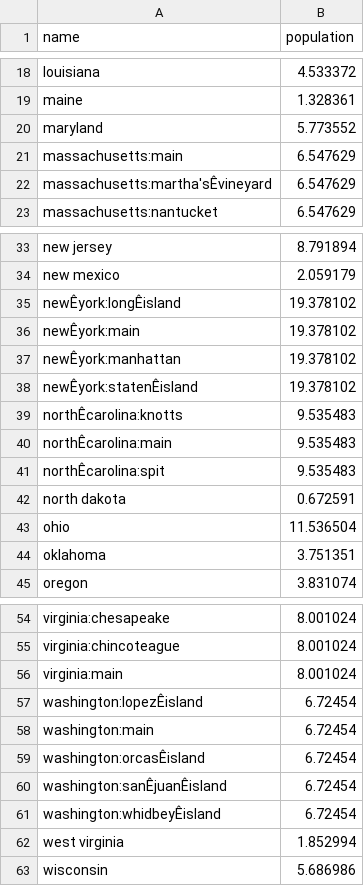
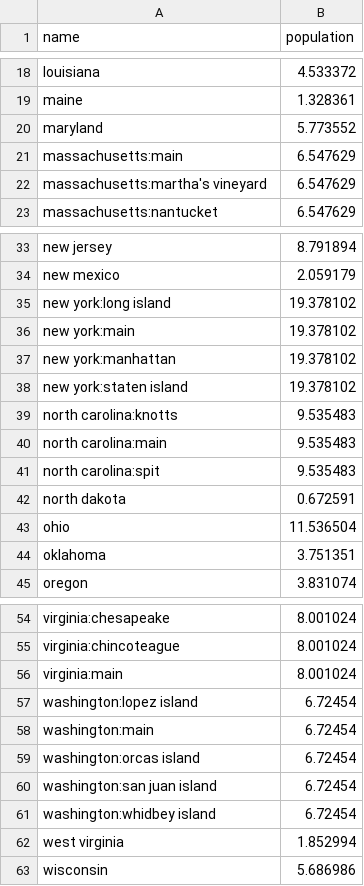
Before and after one commit to dyerlab/ENVS-Lectures, a CSV file: lectures/visualization/basic_visualization/states.csv, drawn as a sheet; only a part is shown, gaps mark what is left out; the diff names each change by its address in the sheet, - before the commit and + after, or states it on an @@ line.

Commit message:
got basic visualization done

```diff
--- a/lectures/visualization/basic_visualization/states.csv
+++ b/lectures/visualization/basic_visualization/states.csv
-A22 (name): massachusetts:martha'sÊvineyard
+A22 (name): massachusetts:martha's vineyard
-A35 (name): newÊyork:longÊisland
+A35 (name): new york:long island
-A36 (name): newÊyork:main
+A36 (name): new york:main
-A37 (name): newÊyork:manhattan
+A37 (name): new york:manhattan
-A38 (name): newÊyork:statenÊisland
+A38 (name): new york:staten island
-A39 (name): northÊcarolina:knotts
+A39 (name): north carolina:knotts
-A40 (name): northÊcarolina:main
+A40 (name): north carolina:main
-A41 (name): northÊcarolina:spit
+A41 (name): north carolina:spit
-A57 (name): washington:lopezÊisland
+A57 (name): washington:lopez island
-A59 (name): washington:orcasÊisland
+A59 (name): washington:orcas island
-A60 (name): washington:sanÊjuanÊisland
+A60 (name): washington:san juan island
-A61 (name): washington:whidbeyÊisland
+A61 (name): washington:whidbey island
```
Also changed, not shown: 32 other files.
